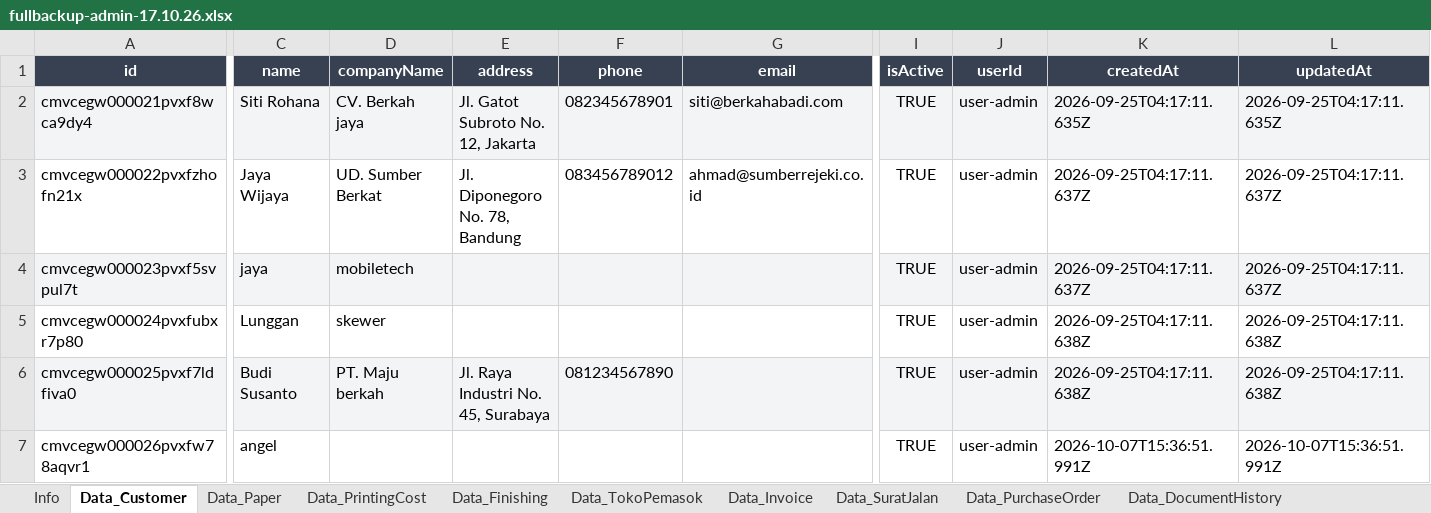
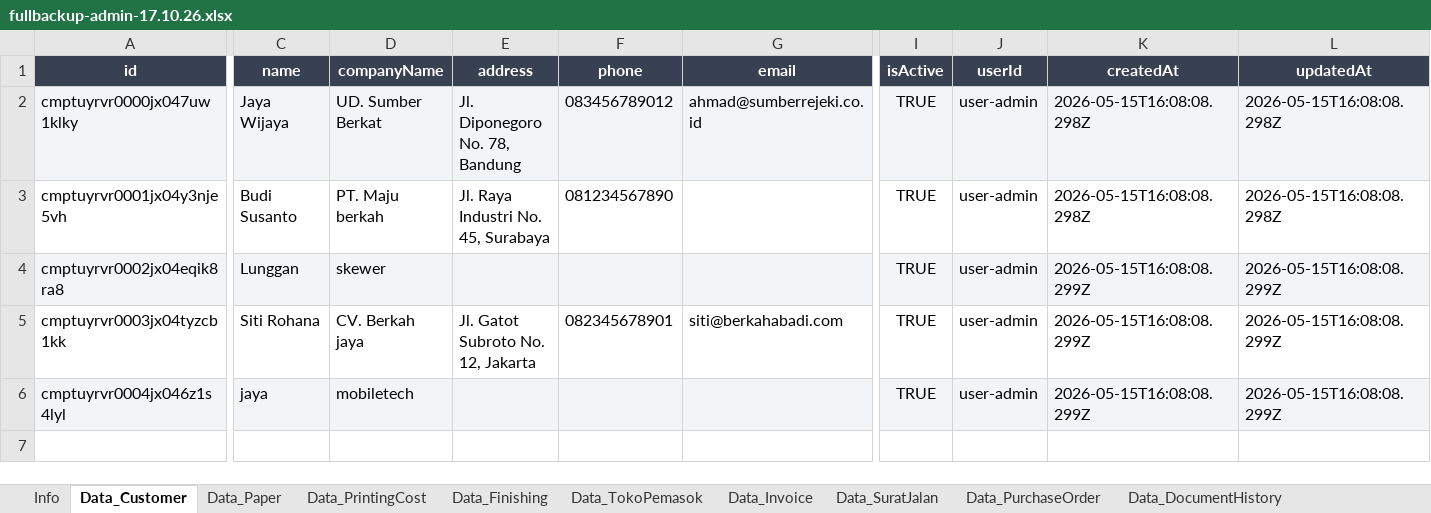
Before and after one commit to Koming711/darrellsoft, an Excel workbook: backups/fullbackup-admin-17.10.26.xlsx, sheet Data_Customer, drawn as a sheet; only a part is shown, gaps mark what is left out; values as stored, in another font and other column widths than the file's, no borders; removed rows and columns are numbered as before the commit, all else as after; rows hold the shown columns only; the diff covers the shown part only; the diff names each change by its address in the sheet, - before the commit and + after, or states it on an @@ line.

```diff
--- a/backups/fullbackup-admin-17.10.26.xlsx (sheet Data_Customer)
+++ b/backups/fullbackup-admin-17.10.26.xlsx (sheet Data_Customer)
-row 2: cmvcegw000021pvxf8wca9dy4 | Siti Rohana | CV. Berkah jaya | Jl. Gatot Subroto No. 12, Jakarta | 082345678901 | siti@berkahabadi.com | TRUE | user-admin | 2026-09-25T04:17:11.635Z | 2026-09-25T04:17:11.635Z
-A2 (id): cmvcegw000022pvxfzhofn21x
+A2 (id): cmptuyrvr0000jx047uw1klky
-A2:L2 fill: none
+A2:L2 fill: #F3F4F6
-K2 (createdAt): 2026-09-25T04:17:11.637Z
+K2 (createdAt): 2026-05-15T16:08:08.298Z
-L2 (updatedAt): 2026-09-25T04:17:11.637Z
+L2 (updatedAt): 2026-05-15T16:08:08.298Z
-row 4: cmvcegw000023pvxf5svpul7t | jaya | mobiletech |  |  |  | TRUE | user-admin | 2026-09-25T04:17:11.637Z | 2026-09-25T04:17:11.637Z
-row 5: cmvcegw000024pvxfubxr7p80 | Lunggan | skewer |  |  |  | TRUE | user-admin | 2026-09-25T04:17:11.638Z | 2026-09-25T04:17:11.638Z
-A3 (id): cmvcegw000025pvxf7ldfiva0
+A3 (id): cmptuyrvr0001jx04y3nje5vh
-A3:L3 fill: #F3F4F6
+A3:L3 fill: none
-K3 (createdAt): 2026-09-25T04:17:11.638Z
+K3 (createdAt): 2026-05-15T16:08:08.298Z
-L3 (updatedAt): 2026-09-25T04:17:11.638Z
+L3 (updatedAt): 2026-05-15T16:08:08.298Z
-row 7: cmvcegw000026pvxfw78aqvr1 | angel |  |  |  |  | TRUE | user-admin | 2026-10-07T15:36:51.991Z | 2026-10-07T15:36:51.991Z
+row 4: cmptuyrvr0002jx04eqik8ra8 | Lunggan | skewer |  |  |  | TRUE | user-admin | 2026-05-15T16:08:08.299Z | 2026-05-15T16:08:08.299Z
+row 5: cmptuyrvr0003jx04tyzcb1kk | Siti Rohana | CV. Berkah jaya | Jl. Gatot Subroto No. 12, Jakarta | 082345678901 | siti@berkahabadi.com | TRUE | user-admin | 2026-05-15T16:08:08.299Z | 2026-05-15T16:08:08.299Z
+row 6: cmptuyrvr0004jx046z1s4lyl | jaya | mobiletech |  |  |  | TRUE | user-admin | 2026-05-15T16:08:08.299Z | 2026-05-15T16:08:08.299Z
```
Also changed, not shown: cell formats elsewhere in this sheet, sheet Data_RiwayatCetakan, sheet Data_RiwayatPotongKertas, sheet Data_DocumentHistory, sheet Data_Paper, sheet Data_TokoPemasok, sheet Data_Pembeli, 3 more sheets, 9 other files.
